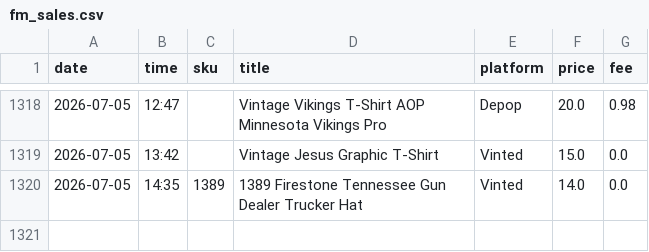
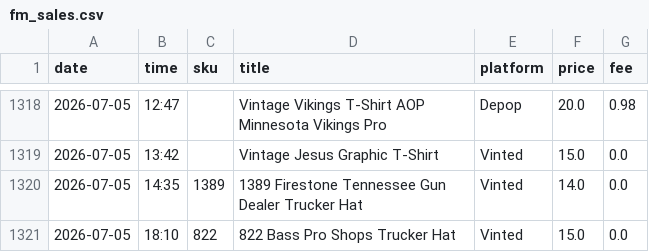
Before and after one commit to notanotherwholesale-sudo/fm-sales-tracker, a CSV file: fm_sales.csv, drawn as a sheet; only a part is shown, gaps mark what is left out; the diff names each change by its address in the sheet, - before the commit and + after, or states it on an @@ line.

```diff
--- a/fm_sales.csv
+++ b/fm_sales.csv
+row 1321: 2026-07-05 | 18:10 | 822 | 822 Bass Pro Shops Trucker Hat | Vinted | 15.0 | 0.0
```
Also changed, not shown: delist_queue.csv, 1 other file.
